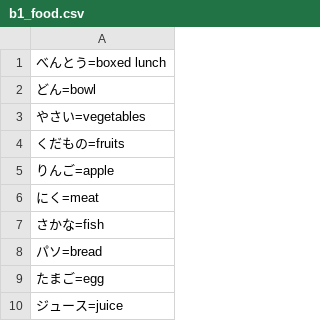
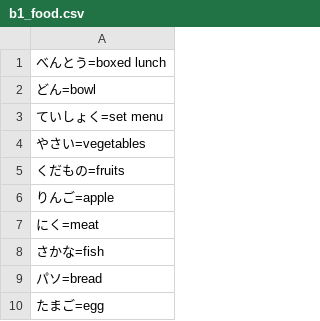
Before and after one commit to Tranqyll/Nihongo-Training, a CSV file: html/data/subjects/b1_food.csv, drawn as a sheet; only a part is shown; the shorter side is filled out with more unchanged rows.

```diff
--- a/html/data/subjects/b1_food.csv
+++ b/html/data/subjects/b1_food.csv
@@ -2,2 +2,3 @@
 どん=bowl
+ていしょく=set menu
 やさい=vegetables
```
Also changed, not shown: 6 other files.
